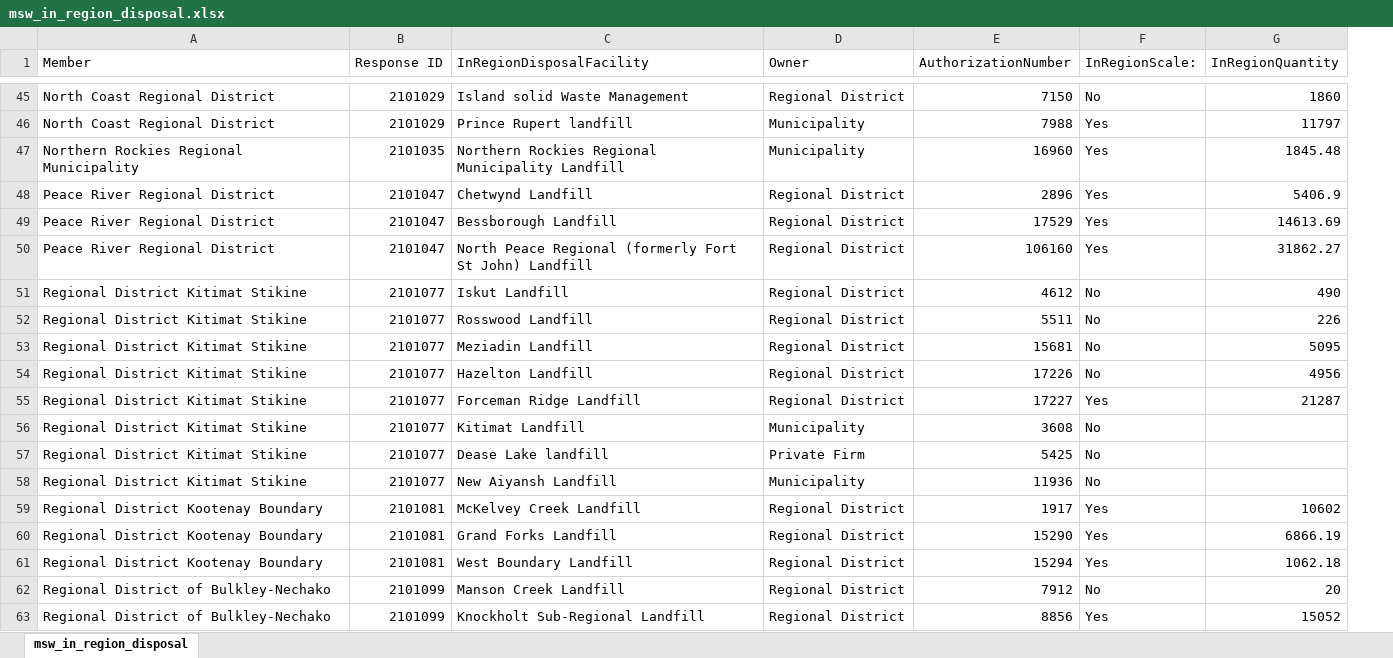
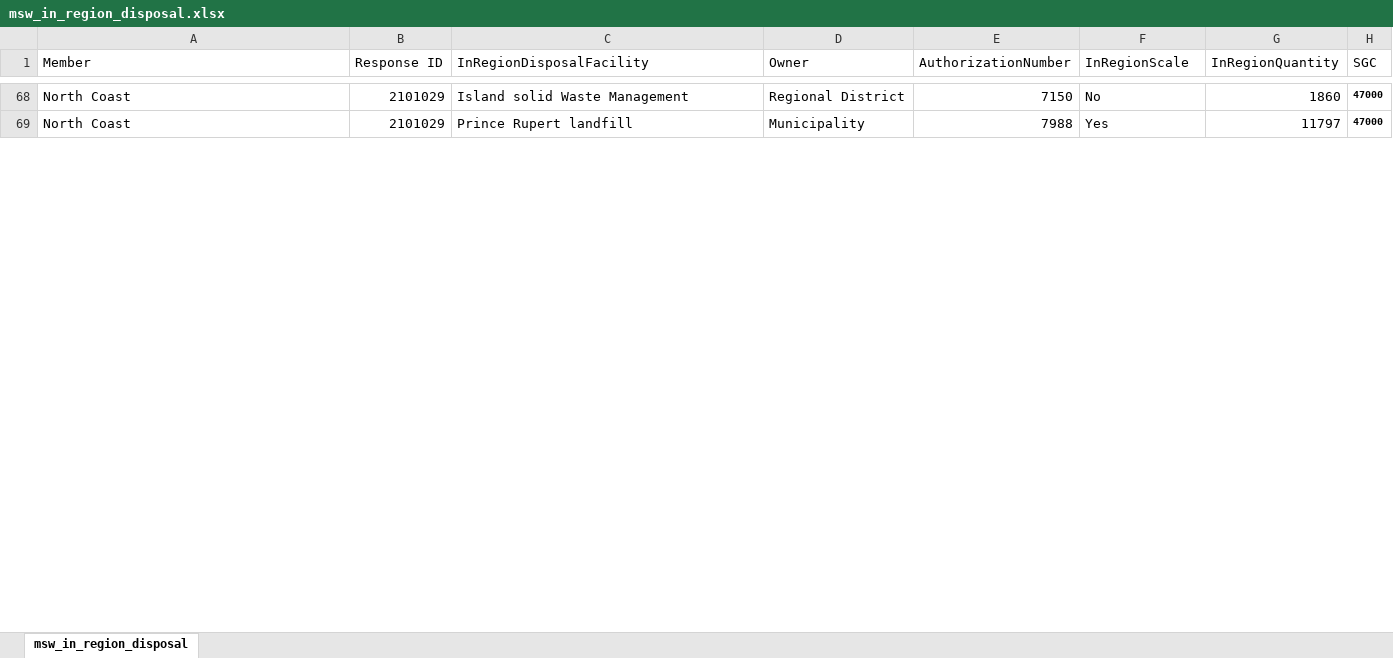
Before and after one commit to bcgov/nr-epd-bc-waste-calculator, an Excel workbook: import/msw_in_region_disposal.xlsx, sheet msw_in_region_disposal, drawn as a sheet; only a part is shown, gaps mark what is left out; values as stored, in another font and other column widths than the file's, no borders; removed rows and columns are numbered as before the commit, all else as after; the diff covers the shown part only; the diff names each change by its address in the sheet, - before the commit and + after, or states it on an @@ line.

```diff
--- a/import/msw_in_region_disposal.xlsx (sheet msw_in_region_disposal)
+++ b/import/msw_in_region_disposal.xlsx (sheet msw_in_region_disposal)
+column H (SGC), rows 68-69: 47000 | 47000
-F1: InRegionScale:
+F1: InRegionScale
-A68:A69 (Member): North Coast Regional District
+A68:A69 (Member): North Coast
-row 47: Northern Rockies Regional Municipality | 2101035 | Northern Rockies Regional Municipality Landfill | Municipality | 16960 | Yes | 1845.48
-row 48: Peace River Regional District | 2101047 | Chetwynd Landfill | Regional District | 2896 | Yes | 5406.9
-row 49: Peace River Regional District | 2101047 | Bessborough Landfill | Regional District | 17529 | Yes | 14613.69
-row 50: Peace River Regional District | 2101047 | North Peace Regional (formerly Fort St John) Landfill | Regional District | 106160 | Yes | 31862.27
-row 51: Regional District Kitimat Stikine | 2101077 | Iskut Landfill | Regional District | 4612 | No | 490
-row 52: Regional District Kitimat Stikine | 2101077 | Rosswood Landfill | Regional District | 5511 | No | 226
-row 53: Regional District Kitimat Stikine | 2101077 | Meziadin Landfill | Regional District | 15681 | No | 5095
-row 54: Regional District Kitimat Stikine | 2101077 | Hazelton Landfill | Regional District | 17226 | No | 4956
-row 55: Regional District Kitimat Stikine | 2101077 | Forceman Ridge Landfill | Regional District | 17227 | Yes | 21287
-row 56: Regional District Kitimat Stikine | 2101077 | Kitimat Landfill | Municipality | 3608 | No
-row 57: Regional District Kitimat Stikine | 2101077 | Dease Lake landfill | Private Firm | 5425 | No
-row 58: Regional District Kitimat Stikine | 2101077 | New Aiyansh Landfill | Municipality | 11936 | No
-row 59: Regional District Kootenay Boundary | 2101081 | McKelvey Creek Landfill | Regional District | 1917 | Yes | 10602
-row 60: Regional District Kootenay Boundary | 2101081 | Grand Forks Landfill | Regional District | 15290 | Yes | 6866.19
-row 61: Regional District Kootenay Boundary | 2101081 | West Boundary Landfill | Regional District | 15294 | Yes | 1062.18
-row 62: Regional District of Bulkley-Nechako | 2101099 | Manson Creek Landfill | Regional District | 7912 | No | 20
-row 63: Regional District of Bulkley-Nechako | 2101099 | Knockholt Sub-Regional Landfill | Regional District | 8856 | Yes | 15052
```
Also changed, not shown: 30 added rows, 11 removed rows and 58 edited cells elsewhere in this sheet, import/pop_municipal_subprov_areas.xlsx.
